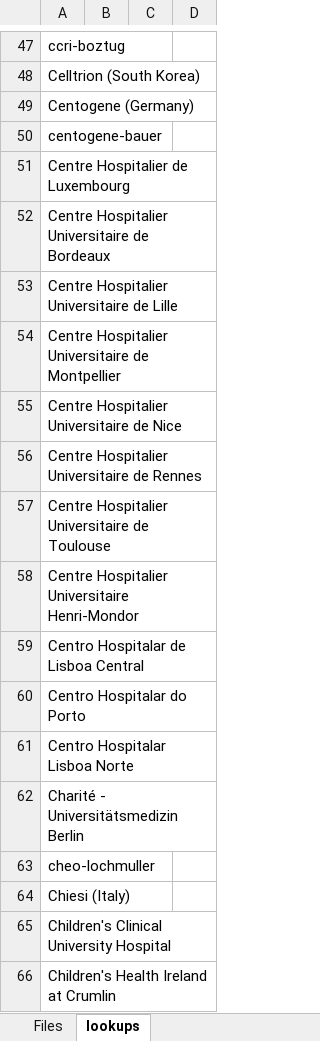
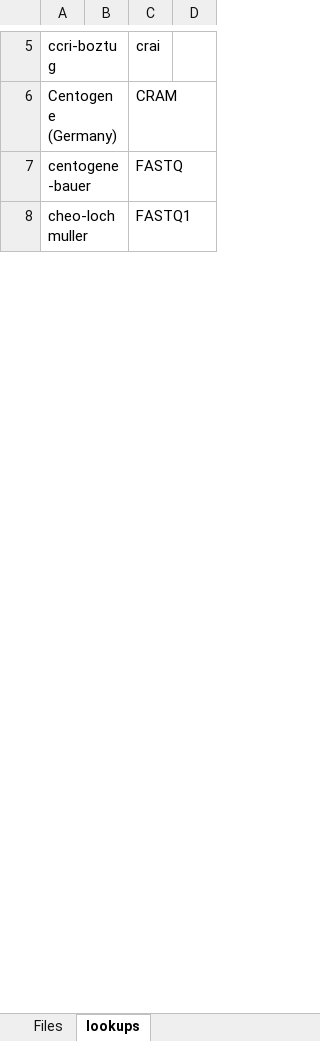
Before and after one commit to molgenis/projects-erdera, an Excel workbook: templates/Files.xlsx, sheet lookups, drawn as a sheet; only a part is shown, gaps mark what is left out; values as stored, in another font and other column widths than the file's, no borders; removed rows and columns are numbered as before the commit, all else as after; the diff covers the shown part only; the diff names each change by its address in the sheet, - before the commit and + after, or states it on an @@ line.

Commit message:
fix organisations lookup and mark id as required for files

```diff
--- a/templates/Files.xlsx (sheet lookups)
+++ b/templates/Files.xlsx (sheet lookups)
-C5: (empty)
+C5: crai
-row 48: Celltrion (South Korea)
-C6: (empty)
+C6: CRAM
-C7: (empty)
+C7: FASTQ
-row 51: Centre Hospitalier de Luxembourg
-row 52: Centre Hospitalier Universitaire de Bordeaux
-row 53: Centre Hospitalier Universitaire de Lille
-row 54: Centre Hospitalier Universitaire de Montpellier
-row 55: Centre Hospitalier Universitaire de Nice
-row 56: Centre Hospitalier Universitaire de Rennes
-row 57: Centre Hospitalier Universitaire de Toulouse
-row 58: Centre Hospitalier Universitaire Henri-Mondor
-row 59: Centro Hospitalar de Lisboa Central
-row 60: Centro Hospitalar do Porto
-row 61: Centro Hospitalar Lisboa Norte
-row 62: Charité - Universitätsmedizin Berlin
-C8: (empty)
+C8: FASTQ1
-row 64: Chiesi (Italy)
-row 65: Children's Clinical University Hospital
-row 66: Children's Health Ireland at Crumlin
```
Also changed, not shown: 303 removed rows and 12 edited cells elsewhere in this sheet, sheet Files, 7 other files.
